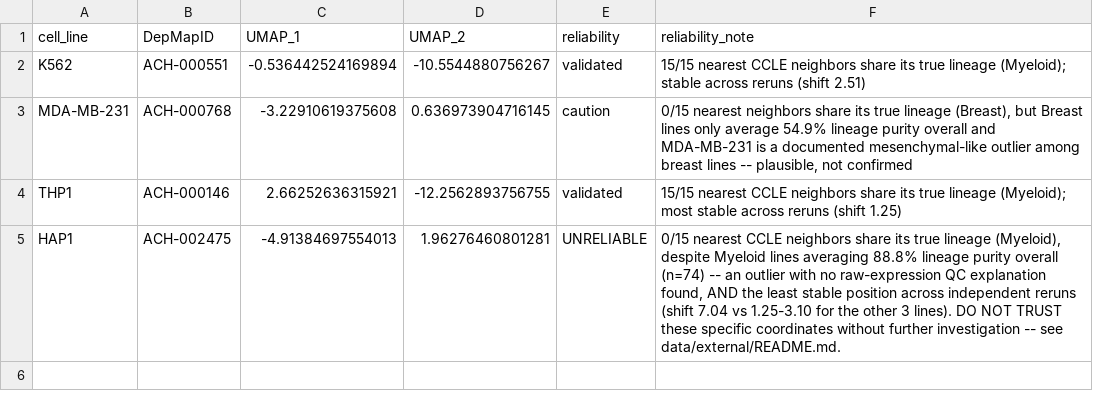
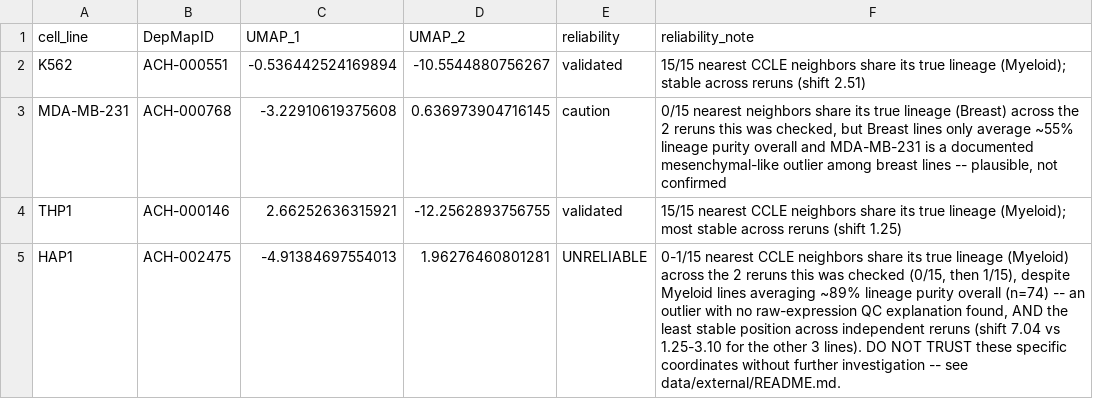
Before and after one commit to jeonglab-bcm/lncFit, a CSV file: data/external/celligner_cell_line_umap.csv, drawn as a sheet.

```diff
--- a/data/external/celligner_cell_line_umap.csv
+++ b/data/external/celligner_cell_line_umap.csv
@@ -2,4 +2,4 @@
 "K562","ACH-000551",-0.536442524169894,-10.5544880756267,"validated","15/15 nearest CCLE neighbors share its true lineage (Myeloid); stable across reruns (shift 2.51)"
-"MDA-MB-231","ACH-000768",-3.22910619375608,0.636973904716145,"caution","0/15 nearest neighbors share its true lineage (Breast), but Breast lines only average 54.9% lineage purity overall and MDA-MB-231 is a documented mesenchymal-like outlier among breast lines -- plausible, not confirmed"
+"MDA-MB-231","ACH-000768",-3.22910619375608,0.636973904716145,"caution","0/15 nearest neighbors share its true lineage (Breast) across the 2 reruns this was checked, but Breast lines only average ~55% lineage purity overall and MDA-MB-231 is a documented mesenchymal-like outlier among breast lines -- plausible, not confirmed"
 "THP1","ACH-000146",2.66252636315921,-12.2562893756755,"validated","15/15 nearest CCLE neighbors share its true lineage (Myeloid); most stable across reruns (shift 1.25)"
-"HAP1","ACH-002475",-4.91384697554013,1.96276460801281,"UNRELIABLE","0/15 nearest CCLE neighbors share its true lineage (Myeloid), despite Myeloid lines averaging 88.8% lineage purity overall (n=74) -- an outlier with no raw-expression QC explanation found, AND the least stable position across independent reruns (shift 7.04 vs 1.25-3.10 for the other 3 lines). DO NOT TRUST these specific coordinates without further investigation -- see data/external/README.md."
+"HAP1","ACH-002475",-4.91384697554013,1.96276460801281,"UNRELIABLE","0-1/15 nearest CCLE neighbors share its true lineage (Myeloid) across the 2 reruns this was checked (0/15, then 1/15), despite Myeloid lines averaging ~89% lineage purity overall (n=74) -- an outlier with no raw-expression QC explanation found, AND the least stable position across independent reruns (shift 7.04 vs 1.25-3.10 for the other 3 lines). DO NOT TRUST these specific coordinates without further investigation -- see data/external/README.md."
```
Also changed, not shown: 6 other files.
